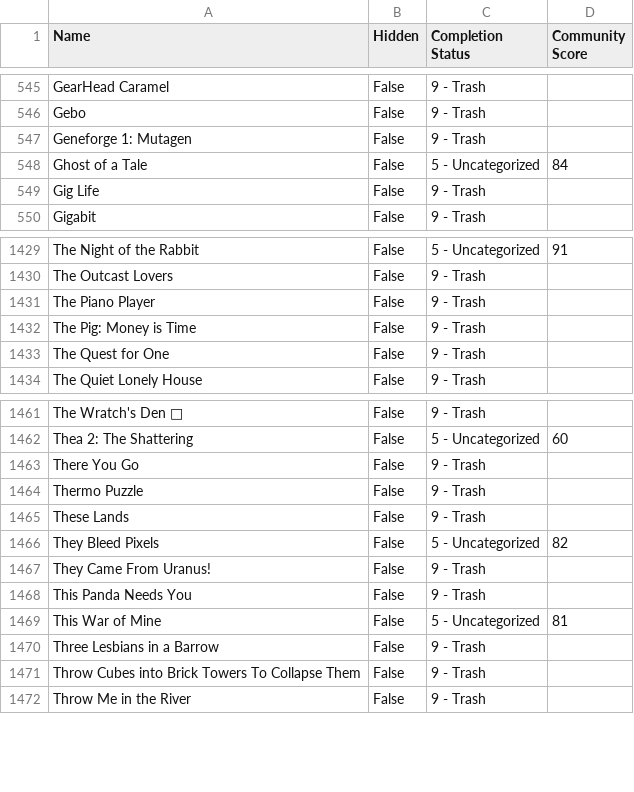
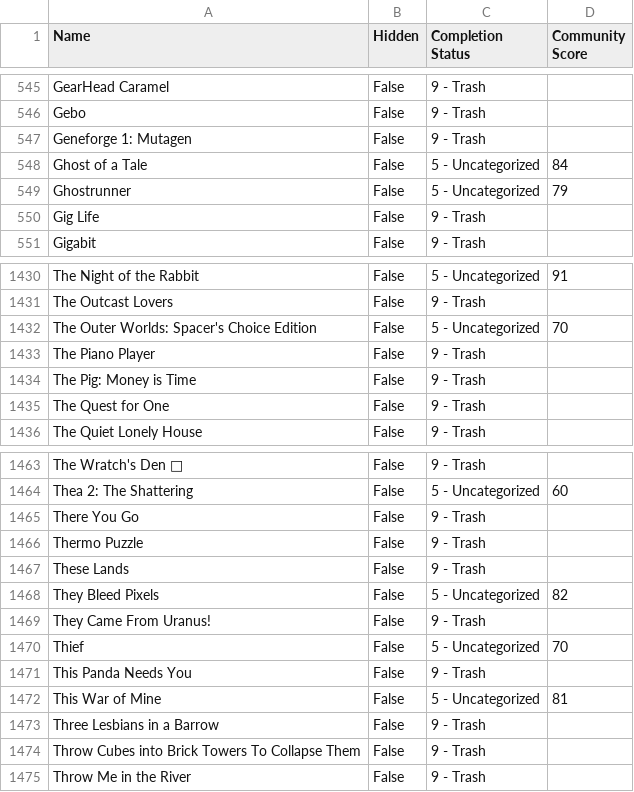
Before and after one commit to tducasse/game-collection, a CSV file: games.csv, drawn as a sheet; only a part is shown, gaps mark what is left out.

Commit message:
Update db

```diff
--- a/games.csv
+++ b/games.csv
@@ -548,2 +548,3 @@ Geneforge 1: Mutagen,False,9 - Trash,
 Ghost of a Tale,False,5 - Uncategorized,84
+Ghostrunner,False,5 - Uncategorized,79
 Gig Life,False,9 - Trash,
@@ -1430,2 +1431,3 @@ The Night of the Rabbit,False,5 - Uncategorized,91
 The Outcast Lovers,False,9 - Trash,
+"The Outer Worlds: Spacer's Choice Edition",False,5 - Uncategorized,70
 The Piano Player,False,9 - Trash,
@@ -1467,2 +1469,3 @@ They Bleed Pixels,False,5 - Uncategorized,82
 They Came From Uranus!,False,9 - Trash,
+Thief,False,5 - Uncategorized,70
 This Panda Needs You,False,9 - Trash,
```
